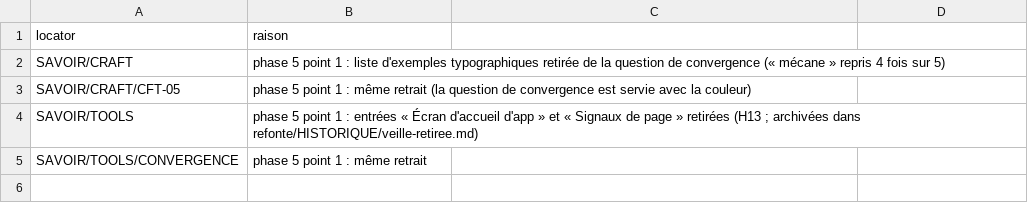
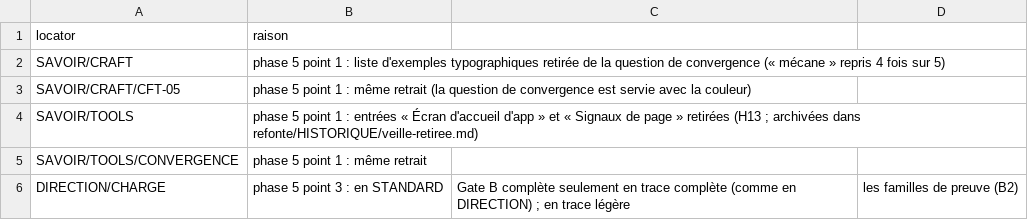
Before and after one commit to Palolo875/DESIGN-GOVERNANCE1, a CSV file: RANGEMENT/ecarts-phase5.csv, drawn as a sheet.

```diff
--- a/RANGEMENT/ecarts-phase5.csv
+++ b/RANGEMENT/ecarts-phase5.csv
@@ -5 +5,2 @@ SAVOIR/TOOLS,phase 5 point 1 : entrées « Écran d'accueil d'app » et « Signa
 SAVOIR/TOOLS/CONVERGENCE,phase 5 point 1 : même retrait
+DIRECTION/CHARGE,phase 5 point 3 : en STANDARD, Gate B complète seulement en trace complète (comme en DIRECTION) ; en trace légère, les familles de preuve (B2)
```
Also changed, not shown: RANGEMENT/retraits.csv.
